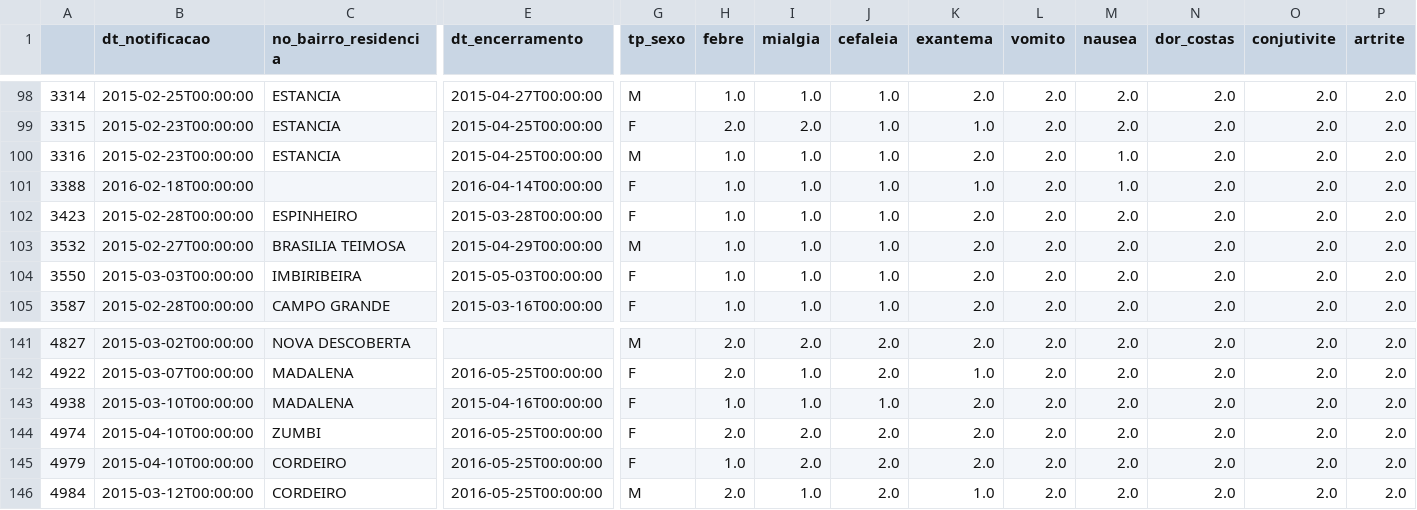
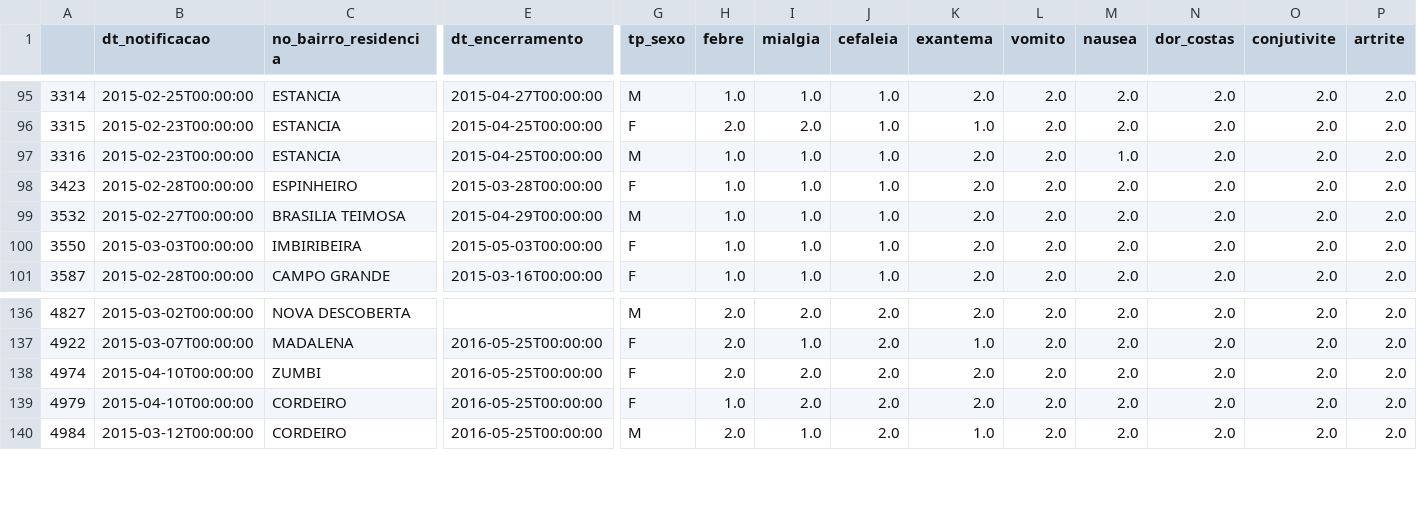
Before and after one commit to danillobr/VC_Analise_Exploratoria_Dataset, a CSV file: Pré-processamento/2015.csv, drawn as a sheet; only a part is shown, gaps mark what is left out; rows hold the shown columns only; the diff covers the shown part only; the diff names each change by its address in the sheet, - before the commit and + after, or states it on an @@ line.

```diff
--- a/Pré-processamento/2015.csv
+++ b/Pré-processamento/2015.csv
-row 101: 3388 | 2016-02-18T00:00:00 |  | 2016-04-14T00:00:00 | F | 1.0 | 1.0 | 1.0 | 1.0 | 2.0 | 1.0 | 2.0 | 2.0 | 2.0
-row 143: 4938 | 2015-03-10T00:00:00 | MADALENA | 2015-04-16T00:00:00 | F | 1.0 | 1.0 | 1.0 | 2.0 | 2.0 | 2.0 | 2.0 | 2.0 | 2.0
```
Also changed, not shown: 6 removed rows elsewhere in this file, Pré-processamento/2017.csv, 7 other files.
